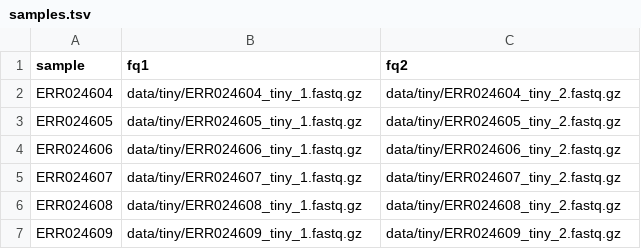
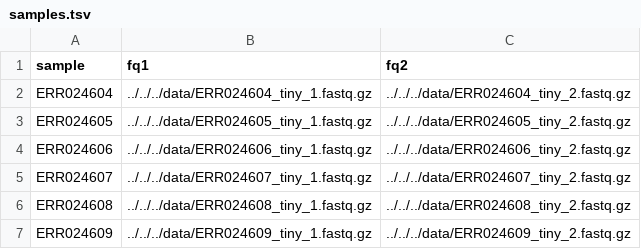
Before and after one commit to Skhawari/exercise_2, a TSV file: ex2/config/samples.tsv, drawn as a sheet.

```diff
--- a/ex2/config/samples.tsv
+++ b/ex2/config/samples.tsv
@@ -1,7 +1,7 @@
 sample	fq1	fq2
-ERR024604	data/tiny/ERR024604_tiny_1.fastq.gz	data/tiny/ERR024604_tiny_2.fastq.gz
-ERR024605	data/tiny/ERR024605_tiny_1.fastq.gz	data/tiny/ERR024605_tiny_2.fastq.gz
-ERR024606	data/tiny/ERR024606_tiny_1.fastq.gz	data/tiny/ERR024606_tiny_2.fastq.gz
-ERR024607	data/tiny/ERR024607_tiny_1.fastq.gz	data/tiny/ERR024607_tiny_2.fastq.gz
-ERR024608	data/tiny/ERR024608_tiny_1.fastq.gz	data/tiny/ERR024608_tiny_2.fastq.gz
-ERR024609	data/tiny/ERR024609_tiny_1.fastq.gz	data/tiny/ERR024609_tiny_2.fastq.gz
+ERR024604	../../../data/ERR024604_tiny_1.fastq.gz	../../../data/ERR024604_tiny_2.fastq.gz
+ERR024605	../../../data/ERR024605_tiny_1.fastq.gz	../../../data/ERR024605_tiny_2.fastq.gz
+ERR024606	../../../data/ERR024606_tiny_1.fastq.gz	../../../data/ERR024606_tiny_2.fastq.gz
+ERR024607	../../../data/ERR024607_tiny_1.fastq.gz	../../../data/ERR024607_tiny_2.fastq.gz
+ERR024608	../../../data/ERR024608_tiny_1.fastq.gz	../../../data/ERR024608_tiny_2.fastq.gz
+ERR024609	../../../data/ERR024609_tiny_1.fastq.gz	../../../data/ERR024609_tiny_2.fastq.gz
```
Also changed, not shown: 9 other files.
